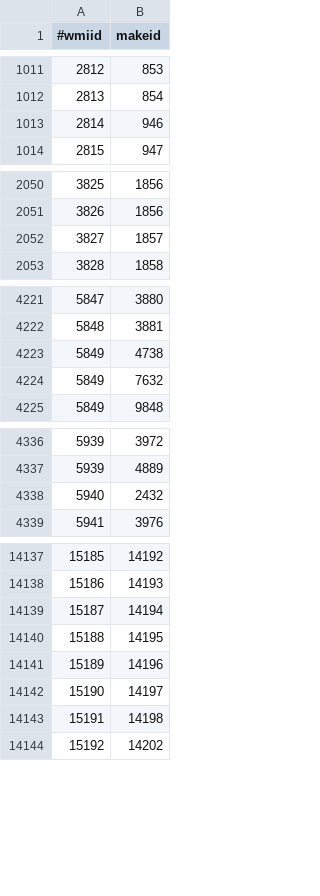
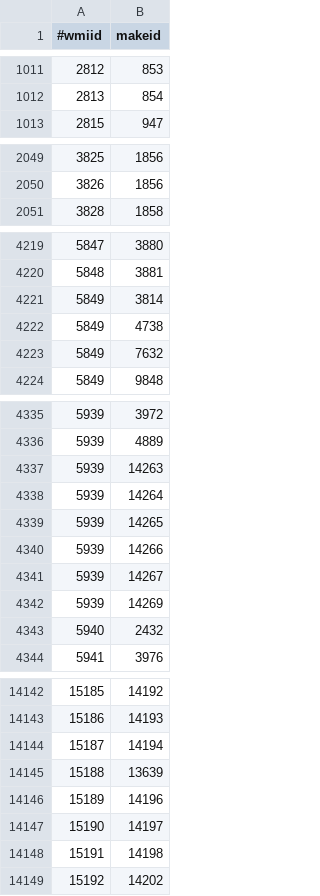
Before and after one commit to AIKitLLC/nhtsa-edge-api, a TSV file: data/vpic/wmi_make.tsv, drawn as a sheet; only a part is shown, gaps mark what is left out; the diff covers the shown part only.

```diff
--- a/data/vpic/wmi_make.tsv
+++ b/data/vpic/wmi_make.tsv
@@ -1012,3 +1012,2 @@
 2813	854
-2814	946
 2815	947
@@ -2051,3 +2050,2 @@
 3826	1856
-3827	1857
 3828	1858
@@ -4222,2 +4220,3 @@
 5848	3881
+5849	3814
 5849	4738
@@ -4337,2 +4336,8 @@
 5939	4889
+5939	14263
+5939	14264
+5939	14265
+5939	14266
+5939	14267
+5939	14269
 5940	2432
@@ -14139,3 +14144,3 @@
 15187	14194
-15188	14195
+15188	13639
 15189	14196
```
Also changed, not shown: 41 added rows elsewhere in this file, data/vpic/make.tsv, data/vpic/manufacturer.tsv, 36 other files.
